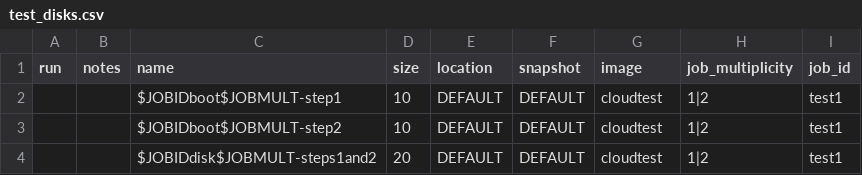
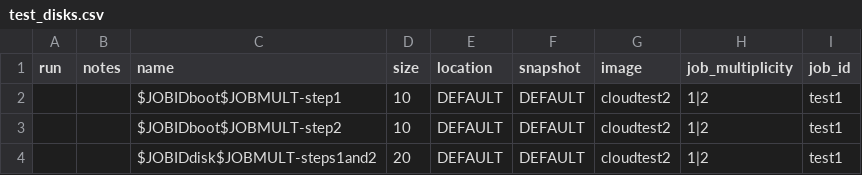
Before and after one commit to collinmelton/DynamicDiskCloudSoftware, a CSV file: Master/test_disks.csv, drawn as a sheet.

```diff
--- a/Master/test_disks.csv
+++ b/Master/test_disks.csv
@@ -1,4 +1,4 @@
 run,notes,name,size,location,snapshot,image,job_multiplicity,job_id
-,,$JOBIDboot$JOBMULT-step1,10,DEFAULT,DEFAULT,cloudtest,1|2,test1
-,,$JOBIDboot$JOBMULT-step2,10,DEFAULT,DEFAULT,cloudtest,1|2,test1
-,,$JOBIDdisk$JOBMULT-steps1and2,20,DEFAULT,DEFAULT,cloudtest,1|2,test1
+,,$JOBIDboot$JOBMULT-step1,10,DEFAULT,DEFAULT,cloudtest2,1|2,test1
+,,$JOBIDboot$JOBMULT-step2,10,DEFAULT,DEFAULT,cloudtest2,1|2,test1
+,,$JOBIDdisk$JOBMULT-steps1and2,20,DEFAULT,DEFAULT,cloudtest2,1|2,test1
```
Also changed, not shown: Master/test_instances.csv, 3 other files.
